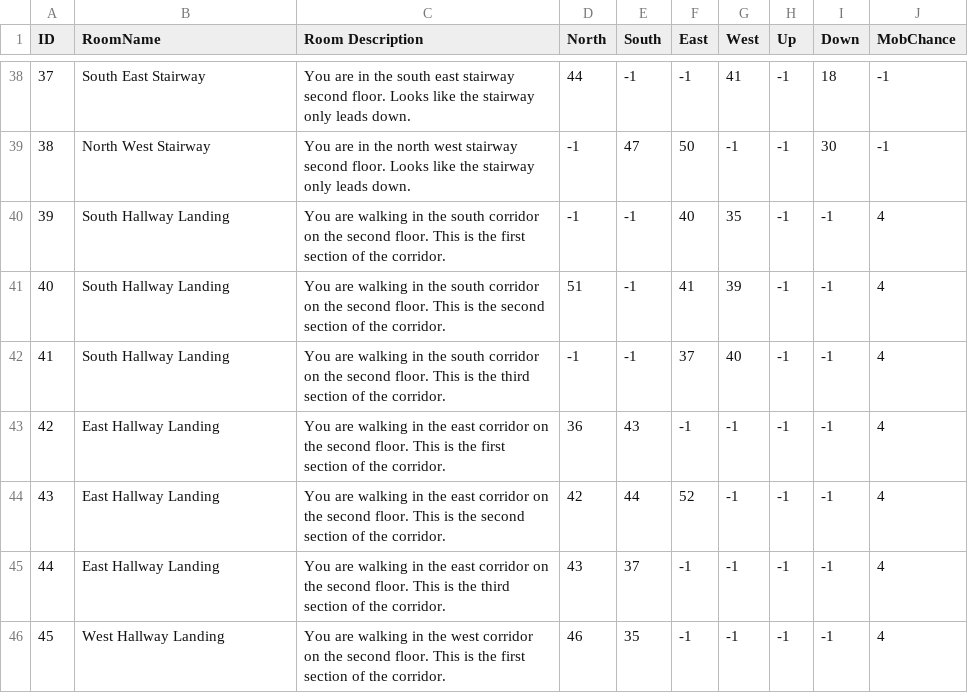
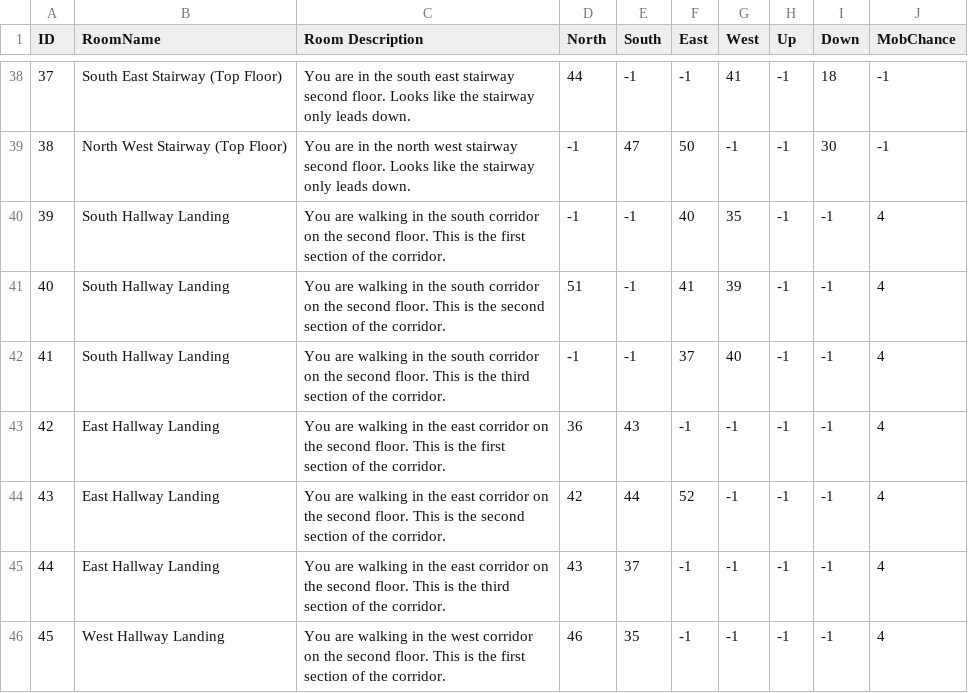
Before and after one commit to Jochs1989/Group_3, a CSV file: TheKingdomOfOldRenown/ConsoleUI/bin/Debug/Room.csv, drawn as a sheet; only a part is shown, gaps mark what is left out; the diff covers the shown part only.

Commit message:
fix crashes and room loops

```diff
--- a/TheKingdomOfOldRenown/ConsoleUI/bin/Debug/Room.csv
+++ b/TheKingdomOfOldRenown/ConsoleUI/bin/Debug/Room.csv
@@ -38,3 +38,3 @@
-37,South East Stairway,You are in the south east stairway second floor. Looks like the stairway only leads down.,44,-1,-1,41,-1,18,-1
-38,North West Stairway,You are in the north west stairway second floor. Looks like the stairway only leads down.,-1,47,50,-1,-1,30,-1
+37,South East Stairway (Top Floor),You are in the south east stairway second floor. Looks like the stairway only leads down.,44,-1,-1,41,-1,18,-1
+38,North West Stairway (Top Floor),You are in the north west stairway second floor. Looks like the stairway only leads down.,-1,47,50,-1,-1,30,-1
 39,South Hallway Landing,You are walking in the south corridor on the second floor. This is the first section of the corridor.,-1,-1,40,35,-1,-1,4
```
Also changed, not shown: 27 edited cells elsewhere in this file, TheKingdomOfOldRenown/ConsoleUI/bin/Debug/Potion.csv, 29 other files.
